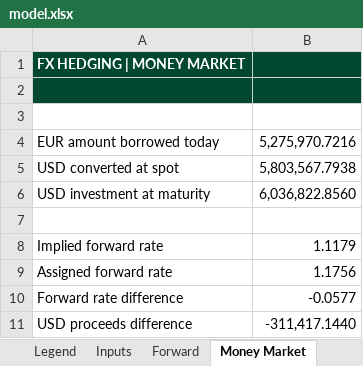
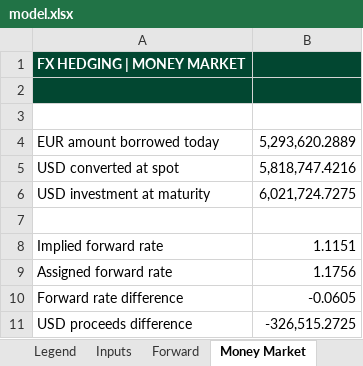
Before and after one commit to leilanii-lopezz/Leilani-lopez, an Excel workbook: capabilities/fx-hedging/model.xlsx, sheet Money Market, drawn as a sheet; values as stored, in another font and other column widths than the file's, no borders; the diff names each change by its address in the sheet, - before the commit and + after, or states it on an @@ line.

```diff
--- a/capabilities/fx-hedging/model.xlsx (sheet Money Market)
+++ b/capabilities/fx-hedging/model.xlsx (sheet Money Market)
-B4: 5,275,970.7216
+B4: 5,293,620.2889
-B5: 5,803,567.7938
+B5: 5,818,747.4216
-B6: 6,036,822.8560
+B6: 6,021,724.7275
-B8: 1.1179
+B8: 1.1151
-B10: -0.0577
+B10: -0.0605
-B11: -311,417.1440
+B11: -326,515.2725
```
Also changed, not shown: sheet Sensitivity, sheet Inputs, sheet Put Option, sheet Call Option, sheet Checks, formulas that keep their value, charts or pictures.
